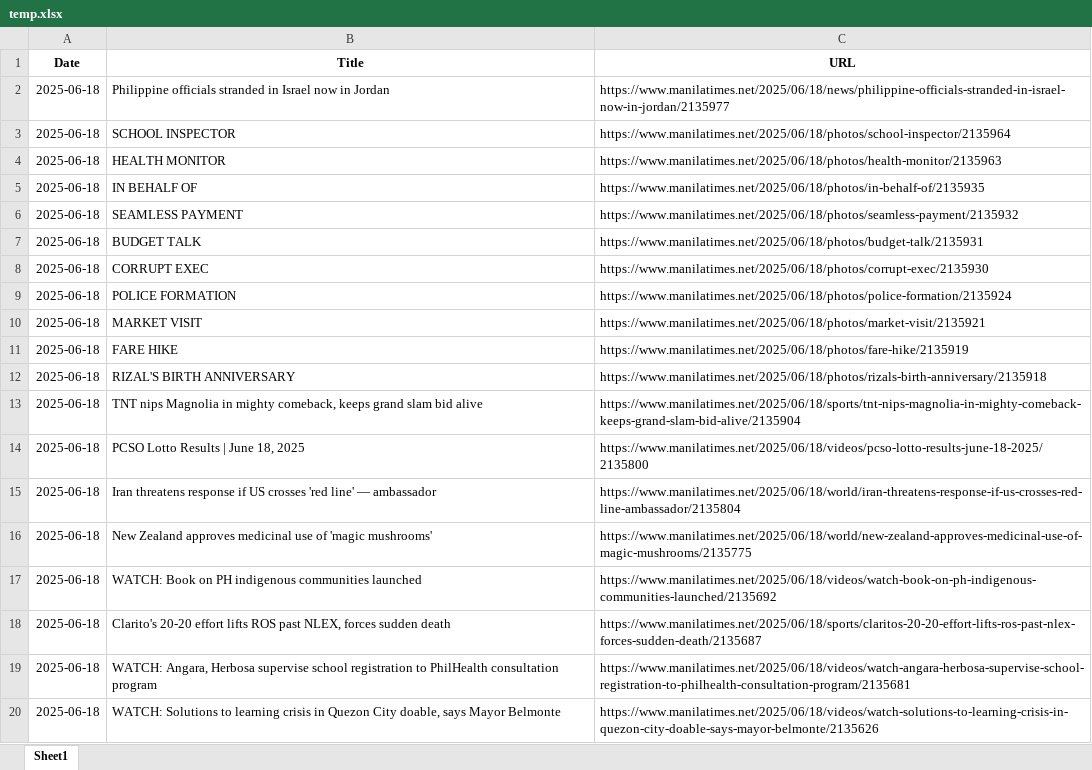
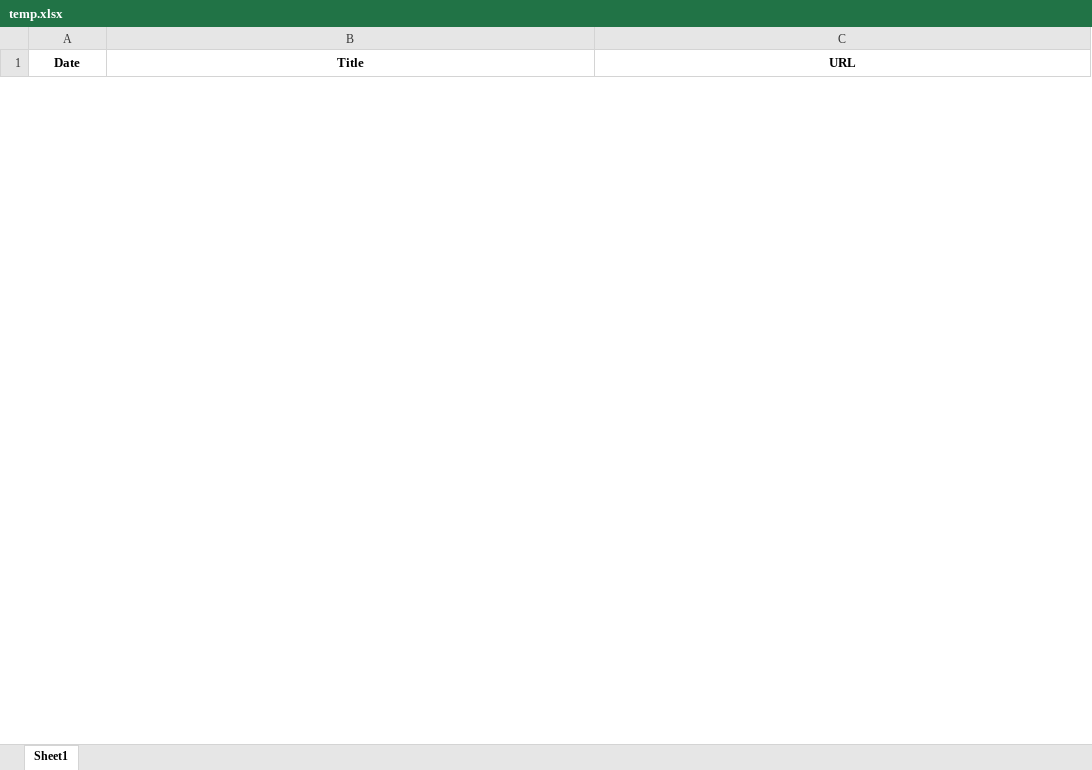
Before and after one commit to AShinra/MMI_MACROS, an Excel workbook: scrapers_pack/fetcher_temp/temp.xlsx, sheet Sheet1, drawn as a sheet; only a part is shown; values as stored, in another font and other column widths than the file's, no borders; removed rows and columns are numbered as before the commit, all else as after; the diff covers the shown part only; the diff names each change by its address in the sheet, - before the commit and + after, or states it on an @@ line.

```diff
--- a/scrapers_pack/fetcher_temp/temp.xlsx (sheet Sheet1)
+++ b/scrapers_pack/fetcher_temp/temp.xlsx (sheet Sheet1)
-row 2: 2025-06-18 | Philippine officials stranded in Israel now in Jordan | https://www.manilatimes.net/2025/06/18/news/philippine-officials-stranded-in-israel-now-in-jordan/2135977
-row 3: 2025-06-18 | SCHOOL INSPECTOR | https://www.manilatimes.net/2025/06/18/photos/school-inspector/2135964
-row 4: 2025-06-18 | HEALTH MONITOR | https://www.manilatimes.net/2025/06/18/photos/health-monitor/2135963
-row 5: 2025-06-18 | IN BEHALF OF | https://www.manilatimes.net/2025/06/18/photos/in-behalf-of/2135935
-row 6: 2025-06-18 | SEAMLESS PAYMENT | https://www.manilatimes.net/2025/06/18/photos/seamless-payment/2135932
-row 7: 2025-06-18 | BUDGET TALK | https://www.manilatimes.net/2025/06/18/photos/budget-talk/2135931
-row 8: 2025-06-18 | CORRUPT EXEC | https://www.manilatimes.net/2025/06/18/photos/corrupt-exec/2135930
-row 9: 2025-06-18 | POLICE FORMATION | https://www.manilatimes.net/2025/06/18/photos/police-formation/2135924
-row 10: 2025-06-18 | MARKET VISIT | https://www.manilatimes.net/2025/06/18/photos/market-visit/2135921
-row 11: 2025-06-18 | FARE HIKE | https://www.manilatimes.net/2025/06/18/photos/fare-hike/2135919
-row 12: 2025-06-18 | RIZAL'S BIRTH ANNIVERSARY | https://www.manilatimes.net/2025/06/18/photos/rizals-birth-anniversary/2135918
-row 13: 2025-06-18 | TNT nips Magnolia in mighty comeback, keeps grand slam bid alive | https://www.manilatimes.net/2025/06/18/sports/tnt-nips-magnolia-in-mighty-comeback-keeps-grand-slam-bid-alive/2135904
-row 14: 2025-06-18 | PCSO Lotto Results | June 18, 2025 | https://www.manilatimes.net/2025/06/18/videos/pcso-lotto-results-june-18-2025/2135800
-row 15: 2025-06-18 | Iran threatens response if US crosses 'red line' — ambassador | https://www.manilatimes.net/2025/06/18/world/iran-threatens-response-if-us-crosses-red-line-ambassador/2135804
-row 16: 2025-06-18 | New Zealand approves medicinal use of 'magic mushrooms' | https://www.manilatimes.net/2025/06/18/world/new-zealand-approves-medicinal-use-of-magic-mushrooms/2135775
-row 17: 2025-06-18 | WATCH: Book on PH indigenous communities launched | https://www.manilatimes.net/2025/06/18/videos/watch-book-on-ph-indigenous-communities-launched/2135692
-row 18: 2025-06-18 | Clarito's 20-20 effort lifts ROS past NLEX, forces sudden death | https://www.manilatimes.net/2025/06/18/sports/claritos-20-20-effort-lifts-ros-past-nlex-forces-sudden-death/2135687
-row 19: 2025-06-18 | WATCH: Angara, Herbosa supervise school registration to PhilHealth consultation program | https://www.manilatimes.net/2025/06/18/videos/watch-angara-herbosa-supervise-school-registration-to-philhealth-consultation-program/2135681
-row 20: 2025-06-18 | WATCH: Solutions to learning crisis in Quezon City doable, says Mayor Belmonte | https://www.manilatimes.net/2025/06/18/videos/watch-solutions-to-learning-crisis-in-quezon-city-doable-says-mayor-belmonte/2135626
```
Also changed, not shown: 116 added rows and 29 removed rows elsewhere in this sheet, 2 other files.
